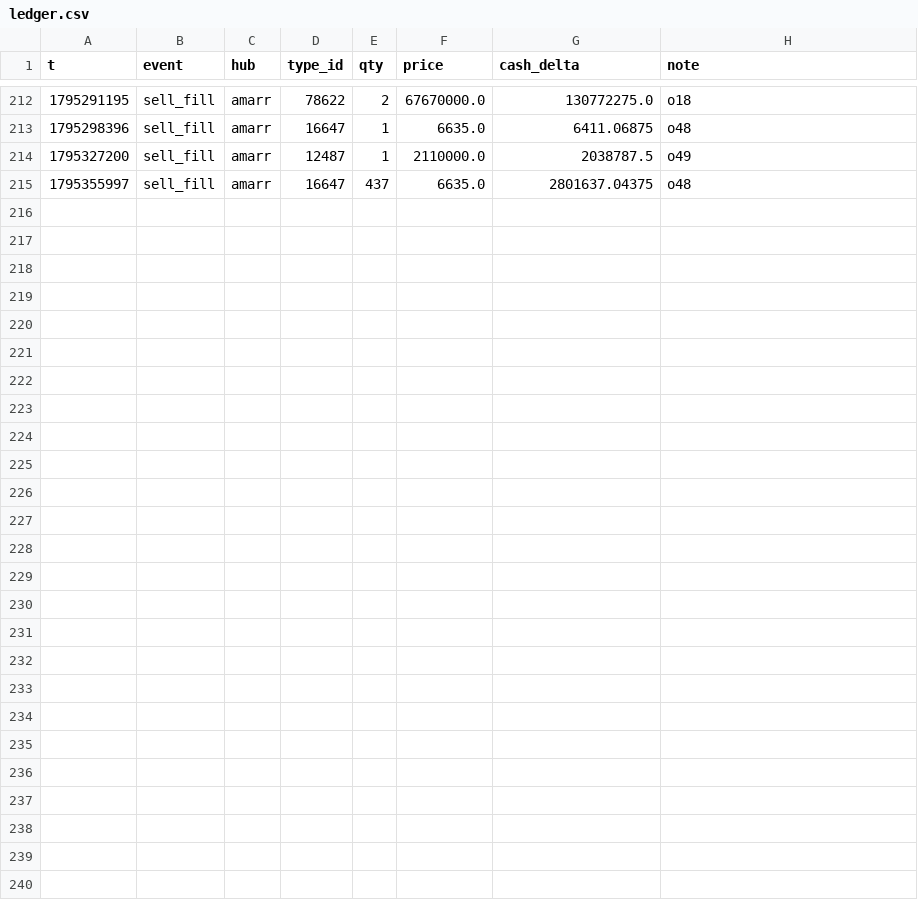
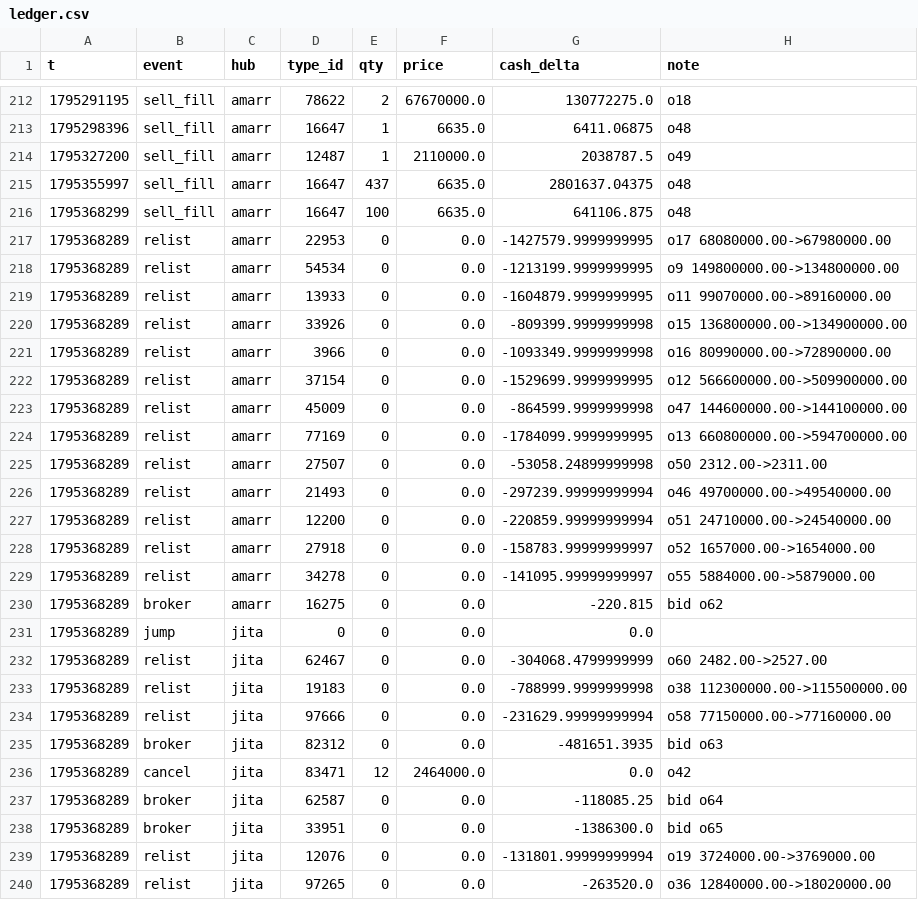
Before and after one commit to erikbahl-afk/eve-online-isk-machine, a CSV file: state/ledger.csv, drawn as a sheet; only a part is shown, gaps mark what is left out; the diff names each change by its address in the sheet, - before the commit and + after, or states it on an @@ line.

```diff
--- a/state/ledger.csv
+++ b/state/ledger.csv
+row 216: 1795368299 | sell_fill | amarr | 16647 | 100 | 6635.0 | 641106.875 | o48
+row 217: 1795368289 | relist | amarr | 22953 | 0 | 0.0 | -1427579.9999999995 | o17 68080000.00->67980000.00
+row 218: 1795368289 | relist | amarr | 54534 | 0 | 0.0 | -1213199.9999999995 | o9 149800000.00->134800000.00
+row 219: 1795368289 | relist | amarr | 13933 | 0 | 0.0 | -1604879.9999999995 | o11 99070000.00->89160000.00
+row 220: 1795368289 | relist | amarr | 33926 | 0 | 0.0 | -809399.9999999998 | o15 136800000.00->134900000.00
+row 221: 1795368289 | relist | amarr | 3966 | 0 | 0.0 | -1093349.9999999998 | o16 80990000.00->72890000.00
+row 222: 1795368289 | relist | amarr | 37154 | 0 | 0.0 | -1529699.9999999995 | o12 566600000.00->509900000.00
+row 223: 1795368289 | relist | amarr | 45009 | 0 | 0.0 | -864599.9999999998 | o47 144600000.00->144100000.00
+row 224: 1795368289 | relist | amarr | 77169 | 0 | 0.0 | -1784099.9999999995 | o13 660800000.00->594700000.00
+row 225: 1795368289 | relist | amarr | 27507 | 0 | 0.0 | -53058.24899999998 | o50 2312.00->2311.00
+row 226: 1795368289 | relist | amarr | 21493 | 0 | 0.0 | -297239.99999999994 | o46 49700000.00->49540000.00
+row 227: 1795368289 | relist | amarr | 12200 | 0 | 0.0 | -220859.99999999994 | o51 24710000.00->24540000.00
+row 228: 1795368289 | relist | amarr | 27918 | 0 | 0.0 | -158783.99999999997 | o52 1657000.00->1654000.00
+row 229: 1795368289 | relist | amarr | 34278 | 0 | 0.0 | -141095.99999999997 | o55 5884000.00->5879000.00
+row 230: 1795368289 | broker | amarr | 16275 | 0 | 0.0 | -220.815 | bid o62
+row 231: 1795368289 | jump | jita | 0 | 0 | 0.0 | 0.0
+row 232: 1795368289 | relist | jita | 62467 | 0 | 0.0 | -304068.4799999999 | o60 2482.00->2527.00
+row 233: 1795368289 | relist | jita | 19183 | 0 | 0.0 | -788999.9999999998 | o38 112300000.00->115500000.00
+row 234: 1795368289 | relist | jita | 97666 | 0 | 0.0 | -231629.99999999994 | o58 77150000.00->77160000.00
+row 235: 1795368289 | broker | jita | 82312 | 0 | 0.0 | -481651.3935 | bid o63
+row 236: 1795368289 | cancel | jita | 83471 | 12 | 2464000.0 | 0.0 | o42
+row 237: 1795368289 | broker | jita | 62587 | 0 | 0.0 | -118085.25 | bid o64
+row 238: 1795368289 | broker | jita | 33951 | 0 | 0.0 | -1386300.0 | bid o65
+row 239: 1795368289 | relist | jita | 12076 | 0 | 0.0 | -131801.99999999994 | o19 3724000.00->3769000.00
+row 240: 1795368289 | relist | jita | 97265 | 0 | 0.0 | -263520.0 | o36 12840000.00->18020000.00
```
Also changed, not shown: state/variants/exports/ledger.csv, state/variants/fill_floor/ledger.csv, 47 other files.
